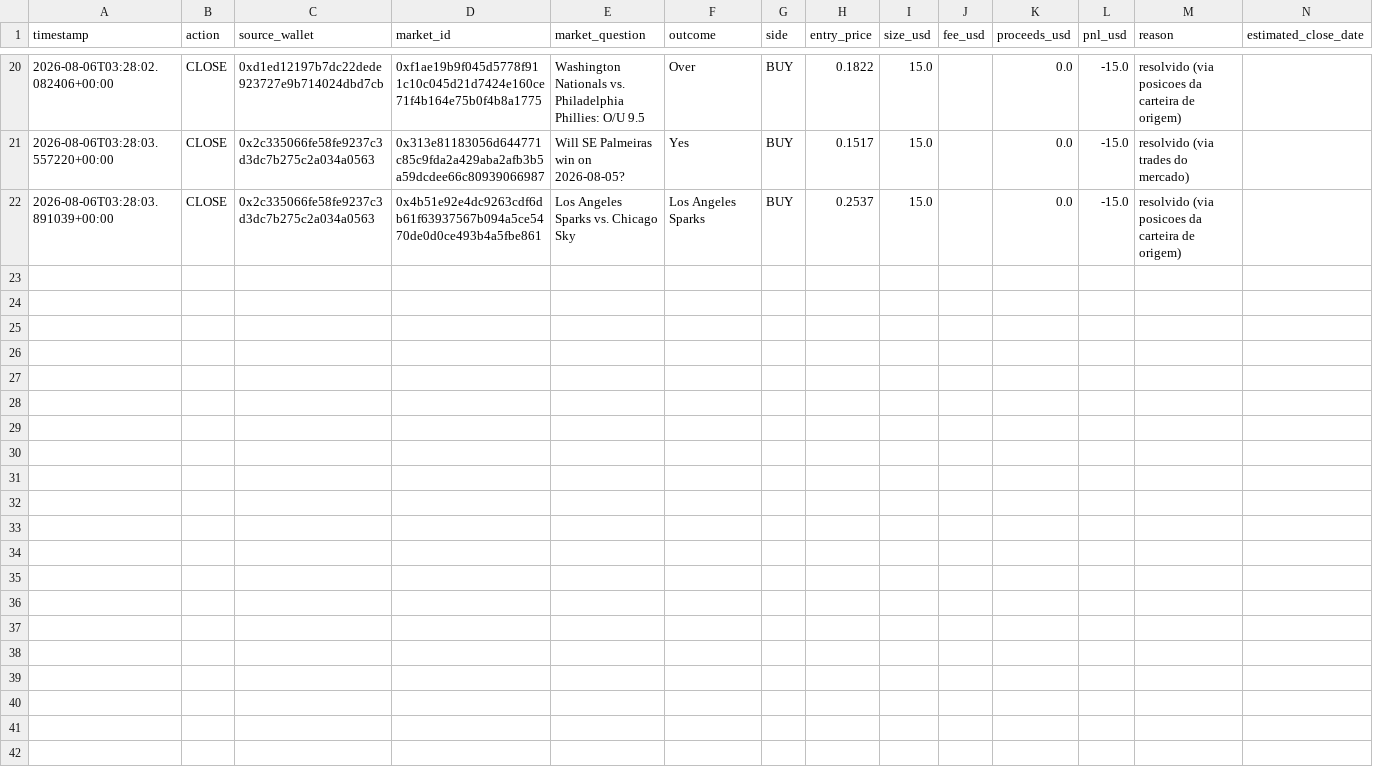
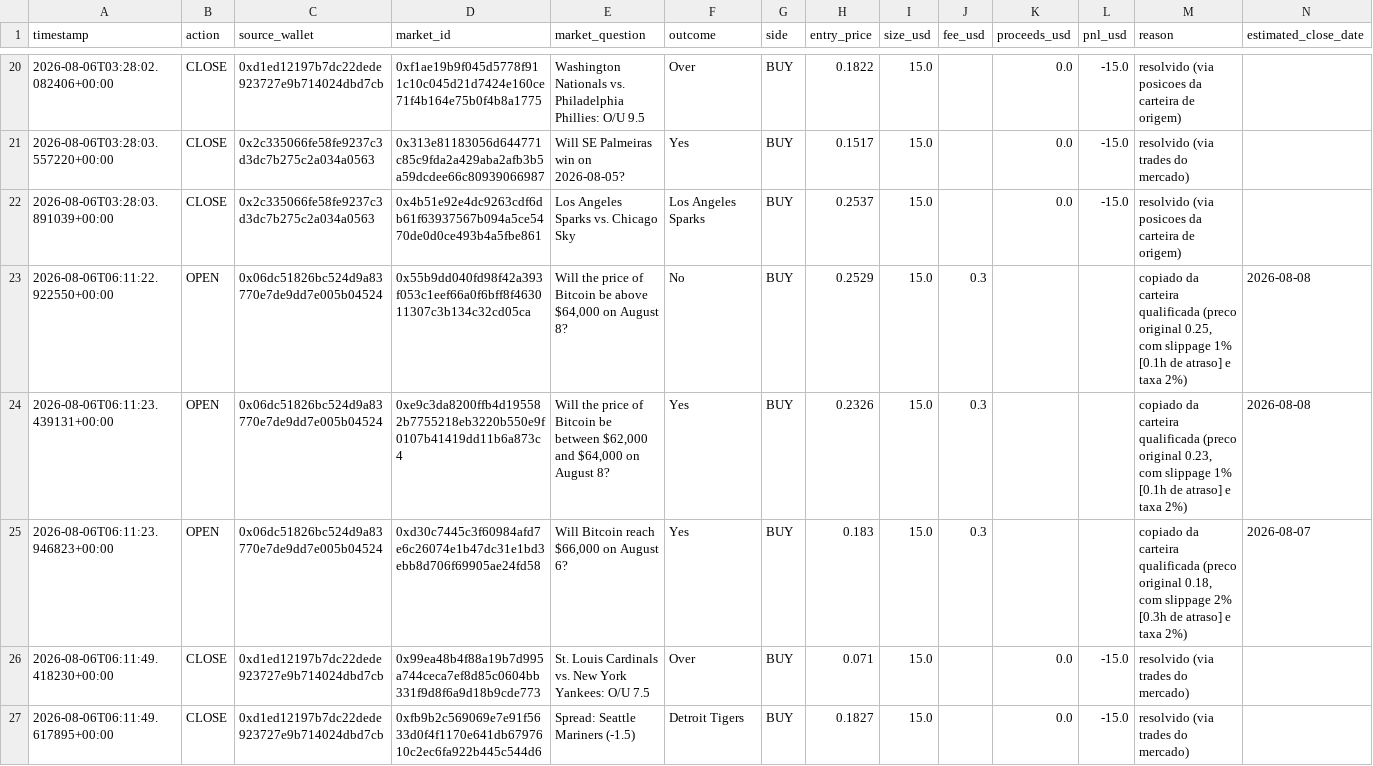
Before and after one commit to RomelNeto/testbot, a CSV file: data/trade_log.csv, drawn as a sheet; only a part is shown, gaps mark what is left out.

```diff
--- a/data/trade_log.csv
+++ b/data/trade_log.csv
@@ -22 +22,6 @@ timestamp,action,source_wallet,market_id,market_question,outcome,side,entry_pric
 2026-08-06T03:28:03.891039+00:00,CLOSE,0x2c335066fe58fe9237c3d3dc7b275c2a034a0563,0x4b51e92e4dc9263cdf6db61f63937567b094a5ce5470de0d0ce493b4a5fbe861,Los Angeles Sparks vs. Chicago Sky,Los Angeles Sparks,BUY,0.2537,15.0,,0.0,-15.0,resolvido (via posicoes da carteira de origem),
+2026-08-06T06:11:22.922550+00:00,OPEN,0x06dc51826bc524d9a83770e7de9dd7e005b04524,0x55b9dd040fd98f42a393f053c1eef66a0f6bff8f463011307c3b134c32cd05ca,"Will the price of Bitcoin be above $64,000 on August 8?",No,BUY,0.2529,15.0,0.3,,,"copiado da carteira qualificada (preco original 0.25, com slippage 1% [0.1h de atraso] e taxa 2%)",2026-08-08
+2026-08-06T06:11:23.439131+00:00,OPEN,0x06dc51826bc524d9a83770e7de9dd7e005b04524,0xe9c3da8200ffb4d195582b7755218eb3220b550e9f0107b41419dd11b6a873c4,"Will the price of Bitcoin be between $62,000 and $64,000 on August 8?",Yes,BUY,0.2326,15.0,0.3,,,"copiado da carteira qualificada (preco original 0.23, com slippage 1% [0.1h de atraso] e taxa 2%)",2026-08-08
+2026-08-06T06:11:23.946823+00:00,OPEN,0x06dc51826bc524d9a83770e7de9dd7e005b04524,0xd30c7445c3f60984afd7e6c26074e1b47dc31e1bd3ebb8d706f69905ae24fd58,"Will Bitcoin reach $66,000 on August 6?",Yes,BUY,0.183,15.0,0.3,,,"copiado da carteira qualificada (preco original 0.18, com slippage 2% [0.3h de atraso] e taxa 2%)",2026-08-07
+2026-08-06T06:11:49.418230+00:00,CLOSE,0xd1ed12197b7dc22dede923727e9b714024dbd7cb,0x99ea48b4f88a19b7d995a744ceca7ef8d85c0604bb331f9d8f6a9d18b9cde773,St. Louis Cardinals vs. New York Yankees: O/U 7.5,Over,BUY,0.071,15.0,,0.0,-15.0,resolvido (via trades do mercado),
+2026-08-06T06:11:49.617895+00:00,CLOSE,0xd1ed12197b7dc22dede923727e9b714024dbd7cb,0xfb9b2c569069e7e91f5633d0f4f1170e641db6797610c2ec6fa922b445c544d6,Spread: Seattle Mariners (-1.5),Detroit Tigers,BUY,0.1827,15.0,,0.0,-15.0,resolvido (via trades do mercado),
```
Also changed, not shown: 3 other files.
